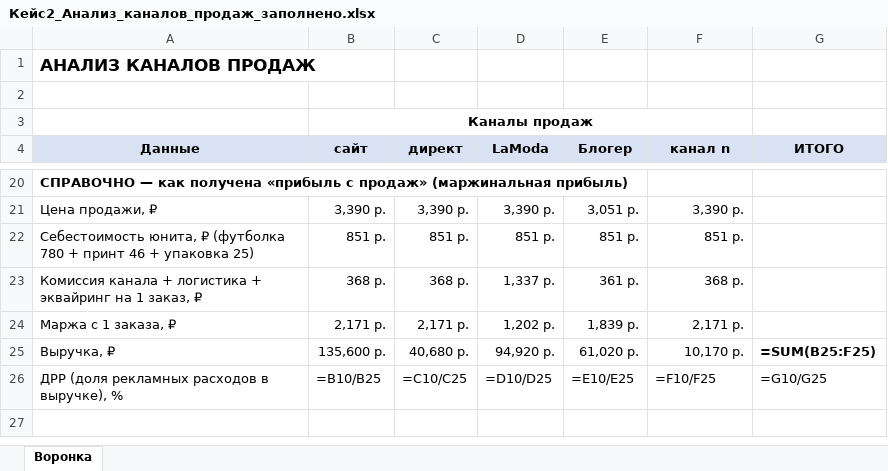
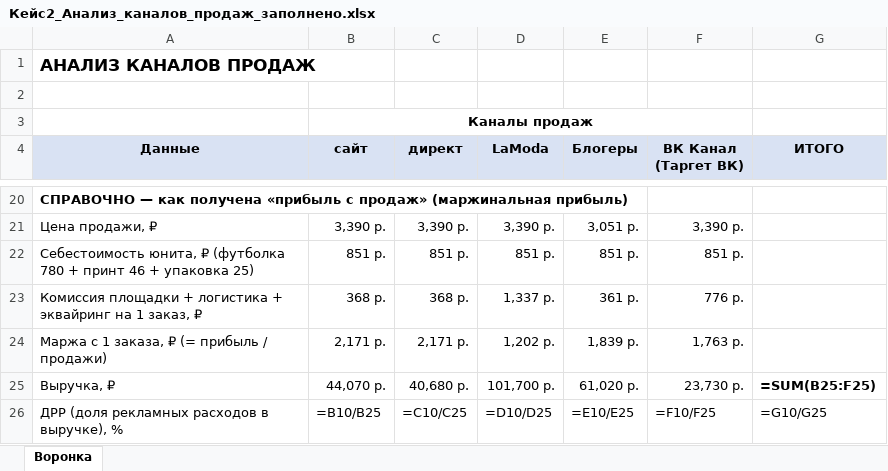
Before and after one commit to yachmenkov66-lang/itmo-uvb-trainer, an Excel workbook: кейс2_каналы_продаж/Кейс2_Анализ_каналов_продаж_заполнено.xlsx, sheet Воронка, drawn as a sheet; only a part is shown, gaps mark what is left out; values as stored, in another font and other column widths than the file's, no borders; formulas without a stored value are shown as written; the diff covers the shown part only; the diff names each change by its address in the sheet, - before the commit and + after, or states it on an @@ line.

```diff
--- a/кейс2_каналы_продаж/Кейс2_Анализ_каналов_продаж_заполнено.xlsx (sheet Воронка)
+++ b/кейс2_каналы_продаж/Кейс2_Анализ_каналов_продаж_заполнено.xlsx (sheet Воронка)
-E4: Блогер
+E4: Блогеры
-F4: канал n
+F4: ВК Канал (Таргет ВК)
-A23 (Данные): Комиссия канала + логистика…
+A23 (Данные): Комиссия площадки + логистика…
-F23 (ВК Канал (Таргет ВК)): 368 р.
+F23 (ВК Канал (Таргет ВК)): 776 р.
-A24 (Данные): Маржа с 1 заказа, ₽
+A24 (Данные): Маржа с 1 заказа, ₽ (= прибыль / продажи)
-F24 (ВК Канал (Таргет ВК)): 2,171 р.
+F24 (ВК Канал (Таргет ВК)): 1,763 р.
-B25 (сайт): 135,600 р.
+B25 (сайт): 44,070 р.
-D25 (LaModa): 94,920 р.
+D25 (LaModa): 101,700 р.
-F25 (ВК Канал (Таргет ВК)): 10,170 р.
+F25 (ВК Канал (Таргет ВК)): 23,730 р.
```
Also changed, not shown: 26 edited cells elsewhere in this sheet, кейс2_каналы_продаж/Кейс2_Каналы_продаж_ФУТБОЛКИ.xlsx, 4 other files.
